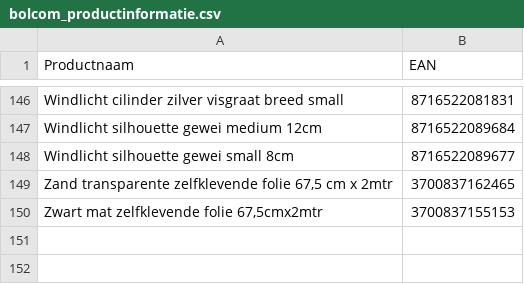
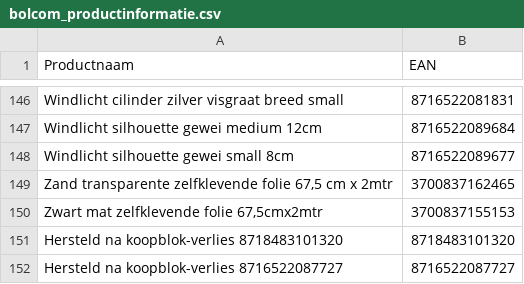
Before and after one commit to peterhoman/bol-repricing, a CSV file: bolcom_productinformatie.csv, drawn as a sheet; only a part is shown, gaps mark what is left out.

Commit message:
Re-add 2 EAN(s) that lost buybox while frozen

```diff
--- a/bolcom_productinformatie.csv
+++ b/bolcom_productinformatie.csv
@@ -150 +150,3 @@ Zand transparente zelfklevende folie 67,5 cm x 2mtr;3700837162465
 Zwart mat zelfklevende folie 67,5cmx2mtr;3700837155153
+Hersteld na koopblok-verlies 8718483101320;8718483101320
+Hersteld na koopblok-verlies 8716522087727;8716522087727
```
